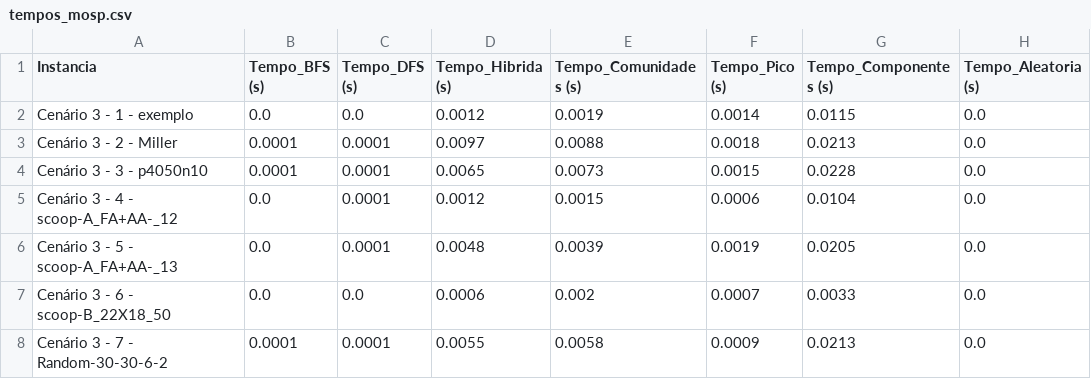
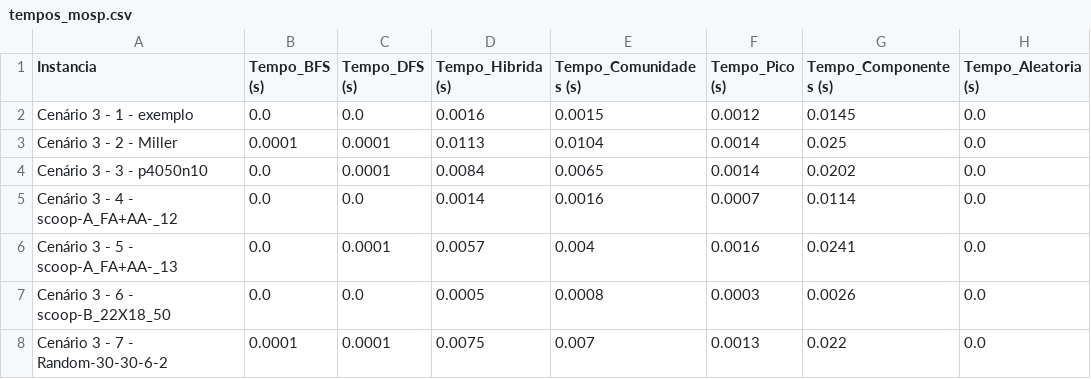
Before and after one commit to pvolympio/Trab_MOSP, a CSV file: resultados/tempos_mosp.csv, drawn as a sheet; only a part is shown; the diff covers the shown part only.

Commit message:
Resultado dos benchmarks na máquina final

```diff
--- a/resultados/tempos_mosp.csv
+++ b/resultados/tempos_mosp.csv
@@ -1,8 +1,8 @@
 Instancia,Tempo_BFS (s),Tempo_DFS (s),Tempo_Hibrida (s),Tempo_Comunidades (s),Tempo_Pico (s),Tempo_Componentes (s),Tempo_Aleatoria (s)
-Cenário 3 - 1 - exemplo,0.0,0.0,0.0012,0.0019,0.0014,0.0115,0.0
-Cenário 3 - 2 - Miller,0.0001,0.0001,0.0097,0.0088,0.0018,0.0213,0.0
-Cenário 3 - 3 - p4050n10,0.0001,0.0001,0.0065,0.0073,0.0015,0.0228,0.0
-Cenário 3 - 4 - scoop-A_FA+AA-_12,0.0,0.0001,0.0012,0.0015,0.0006,0.0104,0.0
-Cenário 3 - 5 - scoop-A_FA+AA-_13,0.0,0.0001,0.0048,0.0039,0.0019,0.0205,0.0
-Cenário 3 - 6 - scoop-B_22X18_50,0.0,0.0,0.0006,0.002,0.0007,0.0033,0.0
-Cenário 3 - 7 - Random-30-30-6-2,0.0001,0.0001,0.0055,0.0058,0.0009,0.0213,0.0
+Cenário 3 - 1 - exemplo,0.0,0.0,0.0016,0.0015,0.0012,0.0145,0.0
+Cenário 3 - 2 - Miller,0.0001,0.0001,0.0113,0.0104,0.0014,0.025,0.0
+Cenário 3 - 3 - p4050n10,0.0,0.0001,0.0084,0.0065,0.0014,0.0202,0.0
+Cenário 3 - 4 - scoop-A_FA+AA-_12,0.0,0.0,0.0014,0.0016,0.0007,0.0114,0.0
+Cenário 3 - 5 - scoop-A_FA+AA-_13,0.0,0.0001,0.0057,0.004,0.0016,0.0241,0.0
+Cenário 3 - 6 - scoop-B_22X18_50,0.0,0.0,0.0005,0.0008,0.0003,0.0026,0.0
+Cenário 3 - 7 - Random-30-30-6-2,0.0001,0.0001,0.0075,0.007,0.0013,0.022,0.0
```
Also changed, not shown: 46 edited cells elsewhere in this file, resultados/benchmark_mosp.csv.
